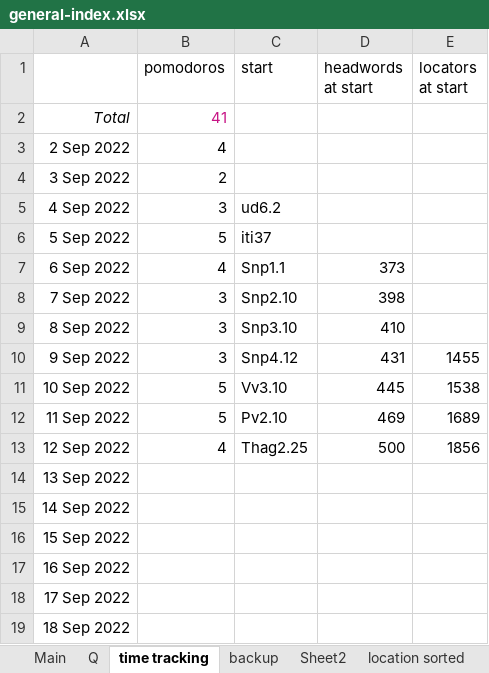
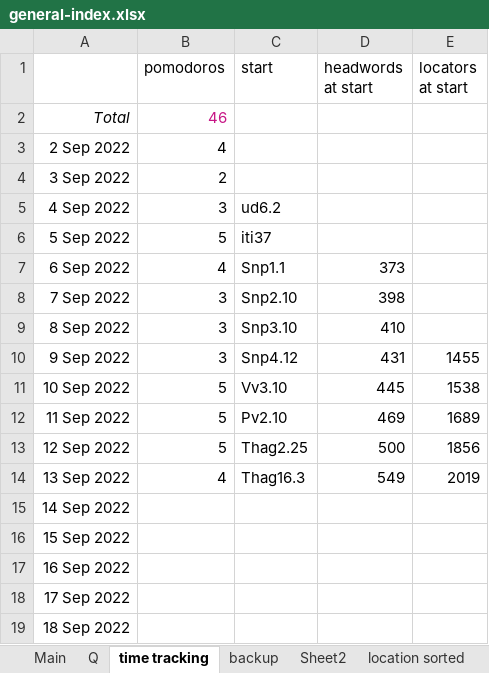
Before and after one commit to thesunshade/sutta-index, an Excel workbook: src/data/general-index.xlsx, sheet time tracking, drawn as a sheet; values as stored, in another font and other column widths than the file's, no borders; the diff names each change by its address in the sheet, - before the commit and + after, or states it on an @@ line.

```diff
--- a/src/data/general-index.xlsx (sheet time tracking)
+++ b/src/data/general-index.xlsx (sheet time tracking)
-B2 (pomodoros): 41
+B2 (pomodoros): 46
-B13 (pomodoros): 4
+B13 (pomodoros): 5
-B14 (pomodoros): (empty)
+B14 (pomodoros): 4
-C14 (start): (empty)
+C14 (start): Thag16.3
-D14 (headwords at start): (empty)
+D14 (headwords at start): 549
-E14 (locators at start): (empty)
+E14 (locators at start): 2019
```
Also changed, not shown: sheet Main, sheet backup, 8 other files.
